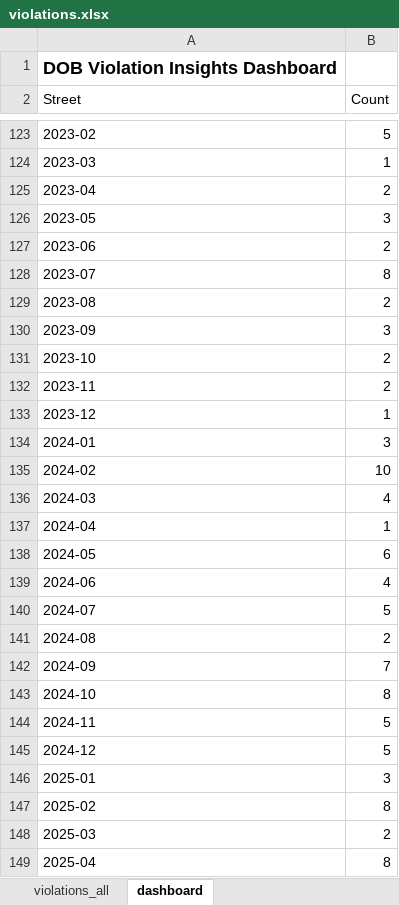
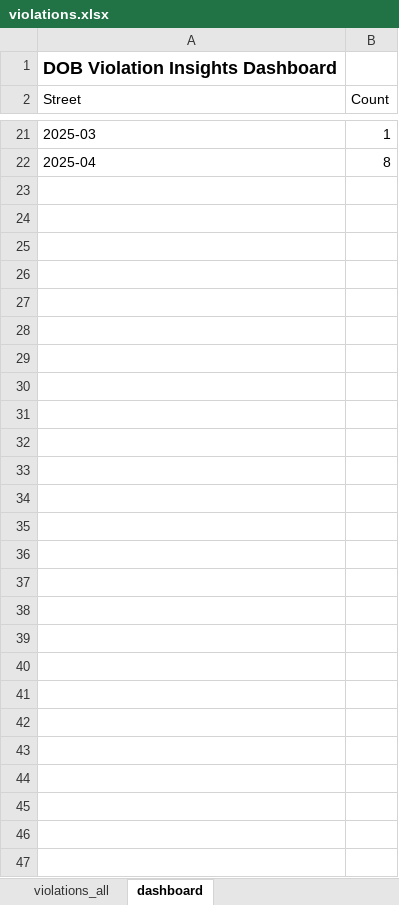
Before and after one commit to Vartabg/dobscrapev3, an Excel workbook: violations.xlsx, sheet dashboard, drawn as a sheet; only a part is shown, gaps mark what is left out; values as stored, in another font and other column widths than the file's, no borders; charts and pictures not drawn; removed rows and columns are numbered as before the commit, all else as after; the diff covers the shown part only; the diff names each change by its address in the sheet, - before the commit and + after, or states it on an @@ line.

```diff
--- a/violations.xlsx (sheet dashboard)
+++ b/violations.xlsx (sheet dashboard)
-row 123: 2023-02 | 5
-row 124: 2023-03 | 1
-row 125: 2023-04 | 2
-row 126: 2023-05 | 3
-row 127: 2023-06 | 2
-row 128: 2023-07 | 8
-row 129: 2023-08 | 2
-row 130: 2023-09 | 3
-row 131: 2023-10 | 2
-row 132: 2023-11 | 2
-row 133: 2023-12 | 1
-row 134: 2024-01 | 3
-row 135: 2024-02 | 10
-row 136: 2024-03 | 4
-row 137: 2024-04 | 1
-row 138: 2024-05 | 6
-row 139: 2024-06 | 4
-row 140: 2024-07 | 5
-row 141: 2024-08 | 2
-row 142: 2024-09 | 7
-row 143: 2024-10 | 8
-row 144: 2024-11 | 5
-row 145: 2024-12 | 5
-row 146: 2025-01 | 3
-row 147: 2025-02 | 8
-B21 (Count): 2
+B21 (Count): 1
```
Also changed, not shown: 12 added rows, 114 removed rows and 3 edited cells elsewhere in this sheet, sheet violations_all, charts or pictures, 1 other file.
